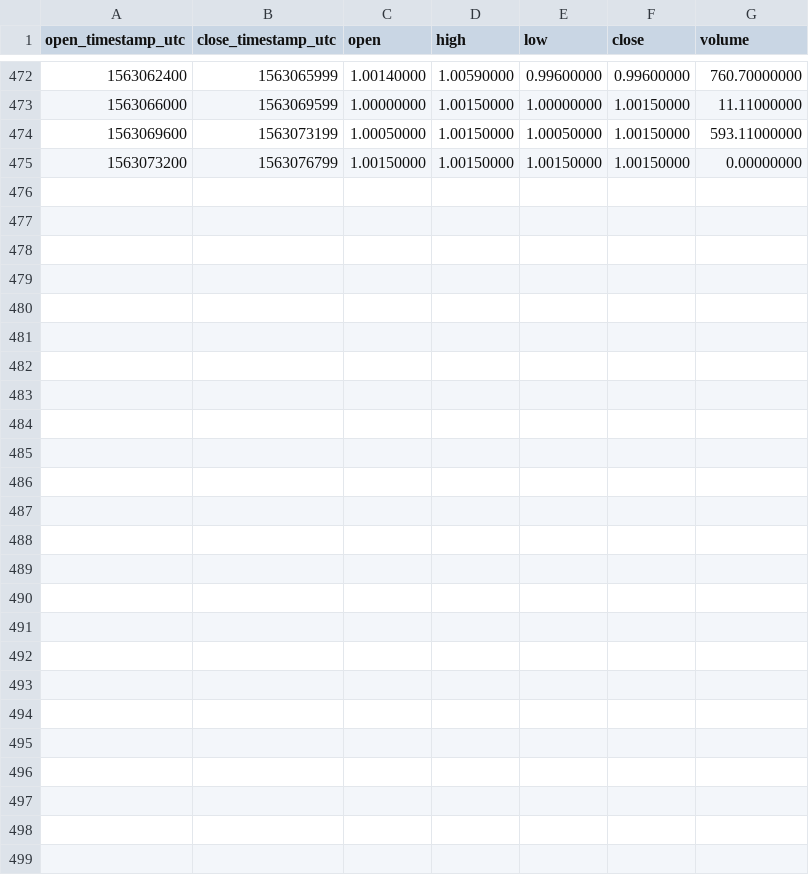
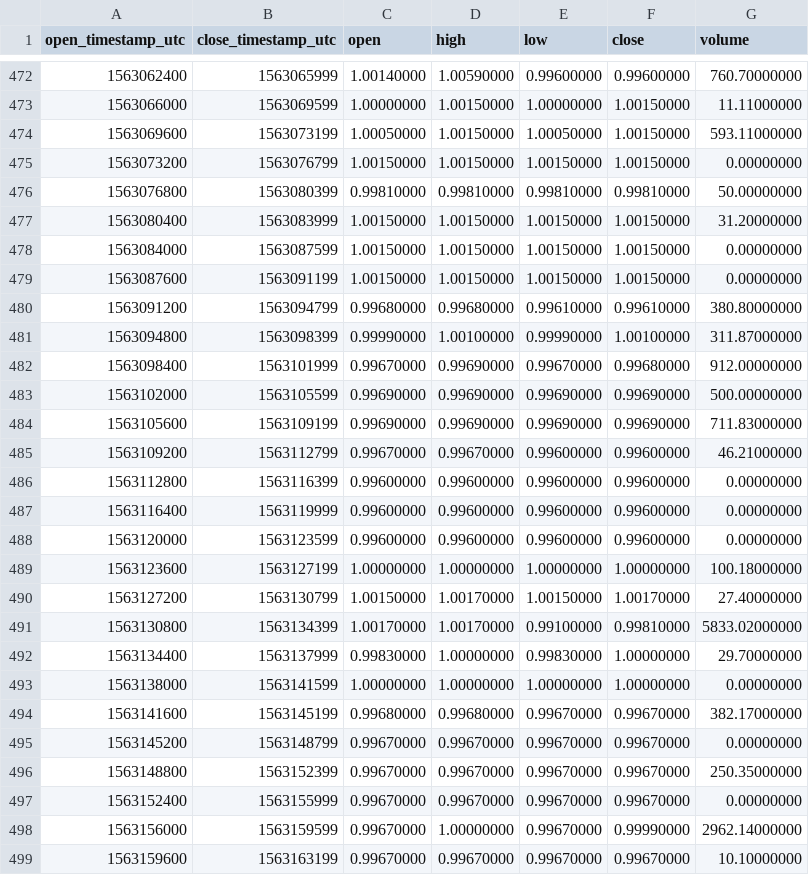
Before and after one commit to cryptobigbro/binance-USDSBUSDT, a CSV file: binance-USDSBUSDT-1h.csv, drawn as a sheet; only a part is shown, gaps mark what is left out.

Commit message:
Update OHLCV data.

```diff
--- a/binance-USDSBUSDT-1h.csv
+++ b/binance-USDSBUSDT-1h.csv
@@ -475 +475,25 @@ open_timestamp_utc,close_timestamp_utc,open,high,low,close,volume
 1563073200,1563076799,1.00150000,1.00150000,1.00150000,1.00150000,0.00000000
+1563076800,1563080399,0.99810000,0.99810000,0.99810000,0.99810000,50.00000000
+1563080400,1563083999,1.00150000,1.00150000,1.00150000,1.00150000,31.20000000
+1563084000,1563087599,1.00150000,1.00150000,1.00150000,1.00150000,0.00000000
+1563087600,1563091199,1.00150000,1.00150000,1.00150000,1.00150000,0.00000000
+1563091200,1563094799,0.99680000,0.99680000,0.99610000,0.99610000,380.80000000
+1563094800,1563098399,0.99990000,1.00100000,0.99990000,1.00100000,311.87000000
+1563098400,1563101999,0.99670000,0.99690000,0.99670000,0.99680000,912.00000000
+1563102000,1563105599,0.99690000,0.99690000,0.99690000,0.99690000,500.00000000
+1563105600,1563109199,0.99690000,0.99690000,0.99690000,0.99690000,711.83000000
+1563109200,1563112799,0.99670000,0.99670000,0.99600000,0.99600000,46.21000000
+1563112800,1563116399,0.99600000,0.99600000,0.99600000,0.99600000,0.00000000
+1563116400,1563119999,0.99600000,0.99600000,0.99600000,0.99600000,0.00000000
+1563120000,1563123599,0.99600000,0.99600000,0.99600000,0.99600000,0.00000000
+1563123600,1563127199,1.00000000,1.00000000,1.00000000,1.00000000,100.18000000
+1563127200,1563130799,1.00150000,1.00170000,1.00150000,1.00170000,27.40000000
+1563130800,1563134399,1.00170000,1.00170000,0.99100000,0.99810000,5833.02000000
+1563134400,1563137999,0.99830000,1.00000000,0.99830000,1.00000000,29.70000000
+1563138000,1563141599,1.00000000,1.00000000,1.00000000,1.00000000,0.00000000
+1563141600,1563145199,0.99680000,0.99680000,0.99670000,0.99670000,382.17000000
+1563145200,1563148799,0.99670000,0.99670000,0.99670000,0.99670000,0.00000000
+1563148800,1563152399,0.99670000,0.99670000,0.99670000,0.99670000,250.35000000
+1563152400,1563155999,0.99670000,0.99670000,0.99670000,0.99670000,0.00000000
+1563156000,1563159599,0.99670000,1.00000000,0.99670000,0.99990000,2962.14000000
+1563159600,1563163199,0.99670000,0.99670000,0.99670000,0.99670000,10.10000000
```
Also changed, not shown: binance-USDSBUSDT-1d.csv, 1 other file.
